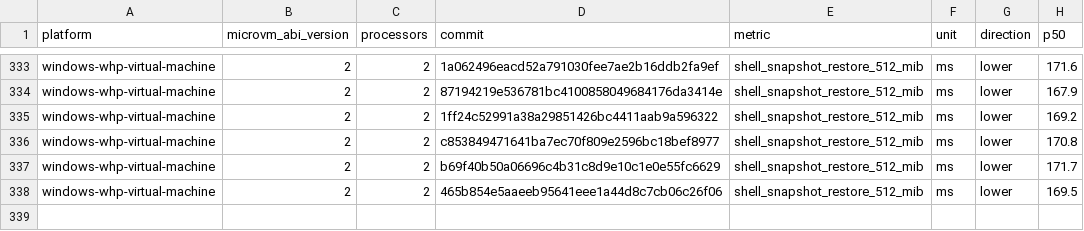
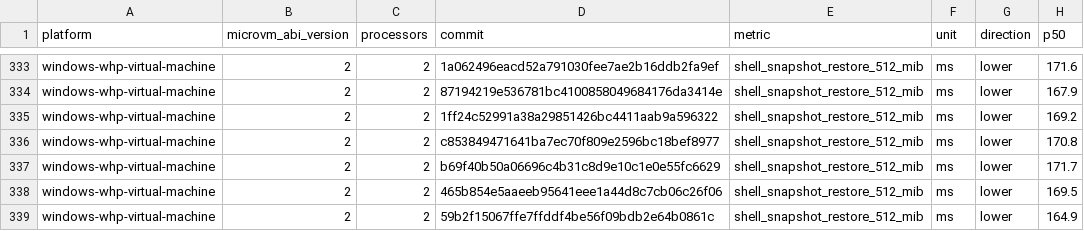
Before and after one commit to Jbansal2/nvx, a CSV file: data/windows-whp-virtual-machine-microvm-v2-2vcpu.csv, drawn as a sheet; only a part is shown, gaps mark what is left out; the diff names each change by its address in the sheet, - before the commit and + after, or states it on an @@ line.

```diff
--- a/data/windows-whp-virtual-machine-microvm-v2-2vcpu.csv
+++ b/data/windows-whp-virtual-machine-microvm-v2-2vcpu.csv
+row 339: windows-whp-virtual-machine | 2 | 2 | 59b2f15067ffe7ffddf4be56f09bdb2e64b0861c | shell_snapshot_restore_512_mib | ms | lower | 164.9
```
Also changed, not shown: data/linux-mshv-virtual-machine-microvm-v2-2vcpu.csv, data/linux-mshv-virtual-machine-microvm-v2-4vcpu.csv, 9 other files.
